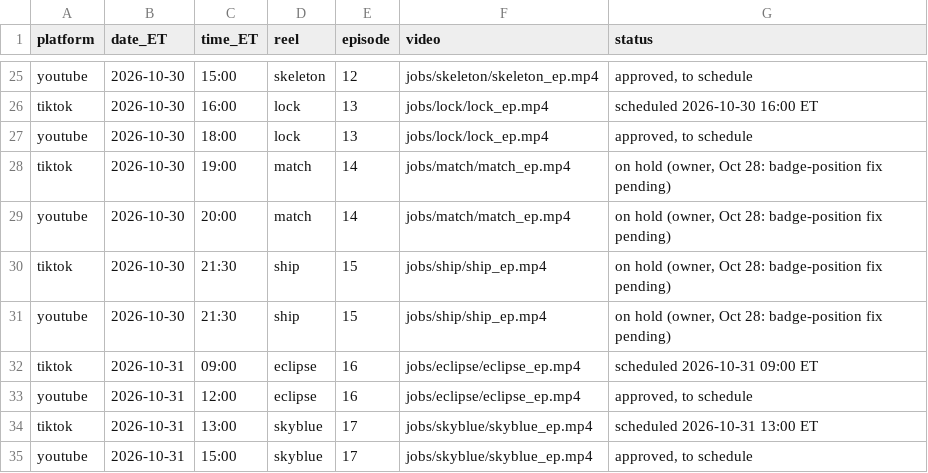
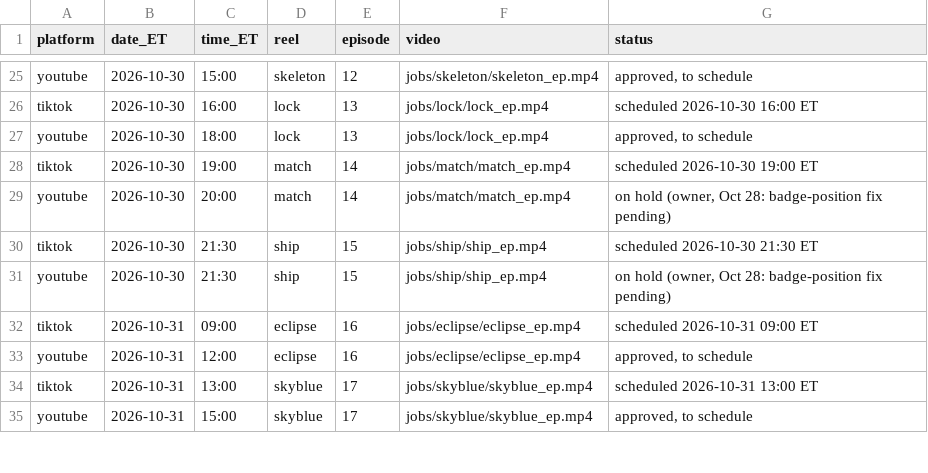
Before and after one commit to jiewei190-arch/reel-render, a CSV file: handoff/schedule_tt_yt.csv, drawn as a sheet; only a part is shown, gaps mark what is left out.

```diff
--- a/handoff/schedule_tt_yt.csv
+++ b/handoff/schedule_tt_yt.csv
@@ -27,5 +27,5 @@ tiktok,2026-10-30,16:00,lock,13,jobs/lock/lock_ep.mp4,scheduled 2026-10-30 16:00
 youtube,2026-10-30,18:00,lock,13,jobs/lock/lock_ep.mp4,"approved, to schedule"
-tiktok,2026-10-30,19:00,match,14,jobs/match/match_ep.mp4,"on hold (owner, Oct 28: badge-position fix pending)"
+tiktok,2026-10-30,19:00,match,14,jobs/match/match_ep.mp4,scheduled 2026-10-30 19:00 ET
 youtube,2026-10-30,20:00,match,14,jobs/match/match_ep.mp4,"on hold (owner, Oct 28: badge-position fix pending)"
-tiktok,2026-10-30,21:30,ship,15,jobs/ship/ship_ep.mp4,"on hold (owner, Oct 28: badge-position fix pending)"
+tiktok,2026-10-30,21:30,ship,15,jobs/ship/ship_ep.mp4,scheduled 2026-10-30 21:30 ET
 youtube,2026-10-30,21:30,ship,15,jobs/ship/ship_ep.mp4,"on hold (owner, Oct 28: badge-position fix pending)"
```
Also changed, not shown: handoff/tracking.csv.
